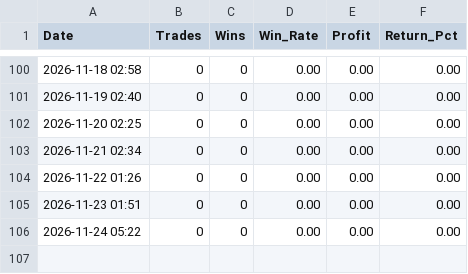
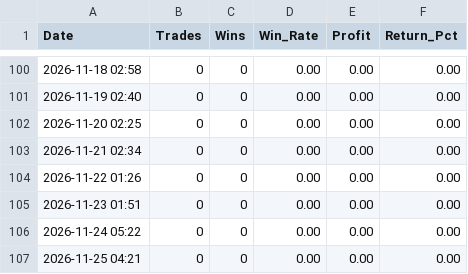
Before and after one commit to trading-bojan-strategy/bojan-forward-test, a CSV file: forward_test_results.csv, drawn as a sheet; only a part is shown, gaps mark what is left out; the diff names each change by its address in the sheet, - before the commit and + after, or states it on an @@ line.

```diff
--- a/forward_test_results.csv
+++ b/forward_test_results.csv
+row 107: 2026-11-25 04:21 | 0 | 0 | 0.00 | 0.00 | 0.00
```
